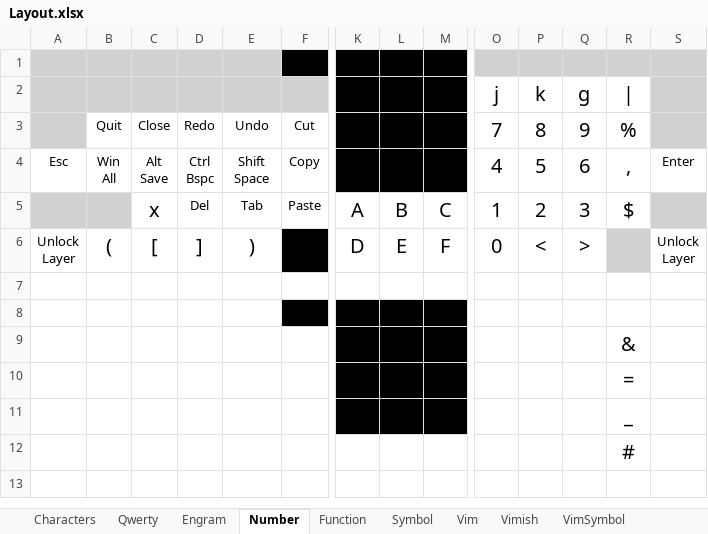
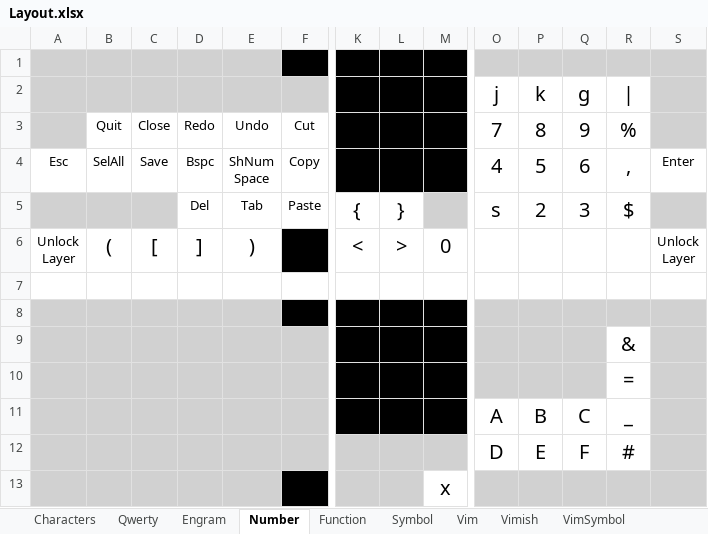
Before and after one commit to kjmcnamara1/zmk-config, an Excel workbook: Layout.xlsx, sheet Number, drawn as a sheet; only a part is shown, gaps mark what is left out; values as stored, in another font and other column widths than the file's, no borders; removed rows and columns are numbered as before the commit, all else as after; rows hold the shown columns only; ↵ is a line break in a cell; the diff names each change by its address in the sheet, - before the commit and + after, or states it on an @@ line.

```diff
--- a/Layout.xlsx (sheet Number)
+++ b/Layout.xlsx (sheet Number)
-B4 (Quit): Win ↵ All
+B4 (Quit): SelAll
-C4 (Close): Alt ↵ Save
+C4 (Close): Save
-D4 (Redo): Ctrl ↵ Bspc
+D4 (Redo): Bspc
-E4 (Undo): Shift ↵ Space
+E4 (Undo): ShNum ↵ Space
-C5 (Close): x
+C5 (Close): (empty)
-C5 fill: none
+C5 fill: #D1D1D1
-K5: A
+K5: {
-L5: B
+L5: }
-M5: C
+M5: (empty)
-M5 fill: none
+M5 fill: #D1D1D1
-O5 (7): 1
+O5 (7): s
-K6: D
+K6: <
-L6: E
+L6: >
-M6: F
+M6: 0
-O6 (7): 0
+O6 (7): (empty)
-P6 (8): <
+P6 (8): (empty)
-Q6 (9): >
+Q6 (9): (empty)
-R6 fill: #D1D1D1
+R6 fill: none
-A8:E8 fill: none
+A8:E8 fill: #D1D1D1
-O8:S8 fill: none
+O8:S8 fill: #D1D1D1
-A9:F10 fill: none
+A9:F10 fill: #D1D1D1
-O9:Q10 fill: none
+O9:Q10 fill: #D1D1D1
-S9:S10 fill: none
+S9:S10 fill: #D1D1D1
-row 11:  |  |  |  |  |  |  |  |  |  |  |  | _
-row 12:  |  |  |  |  |  |  |  |  |  |  |  | #
+row 11:  |  |  |  |  |  |  |  |  | A | B | C | _
+row 12:  |  |  |  |  |  |  |  |  | D | E | F | #
+row 13:  |  |  |  |  |  |  |  | x
```
Also changed, not shown: sheet Qwerty, sheet Engram, 2 other files.
